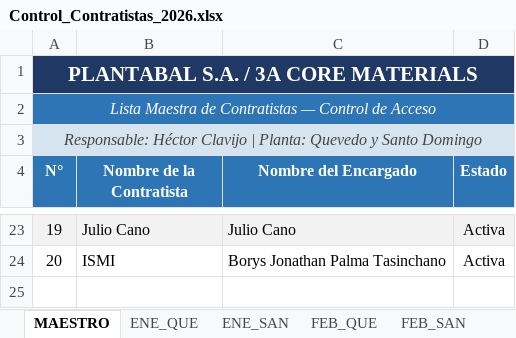
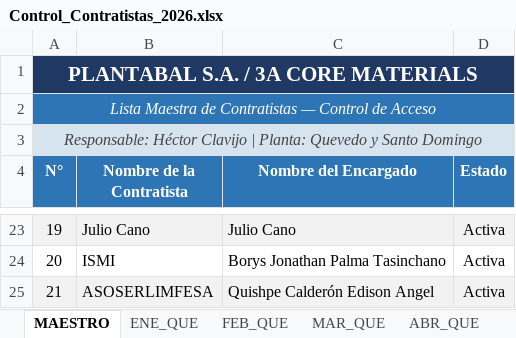
Before and after one commit to hectorclavijoayala88/ingreso_contratistas, an Excel workbook: Control_Contratistas_2026.xlsx, sheet MAESTRO, drawn as a sheet; only a part is shown, gaps mark what is left out; values as stored, in another font and other column widths than the file's, no borders; the diff names each change by its address in the sheet, - before the commit and + after, or states it on an @@ line.

```diff
--- a/Control_Contratistas_2026.xlsx (sheet MAESTRO)
+++ b/Control_Contratistas_2026.xlsx (sheet MAESTRO)
-sheet tab: ENE_SAN
-sheet tab: FEB_SAN
+row 25: 21 | ASOSERLIMFESA | Quishpe Calderón Edison Angel | Activa
```
Also changed, not shown: sheet OCT_QUE, sheet MAY_QUE, sheet ENE_QUE, sheet MAR_QUE, sheet ABR_QUE, sheet JUN_QUE, 6 more sheets, other sheet tabs.
